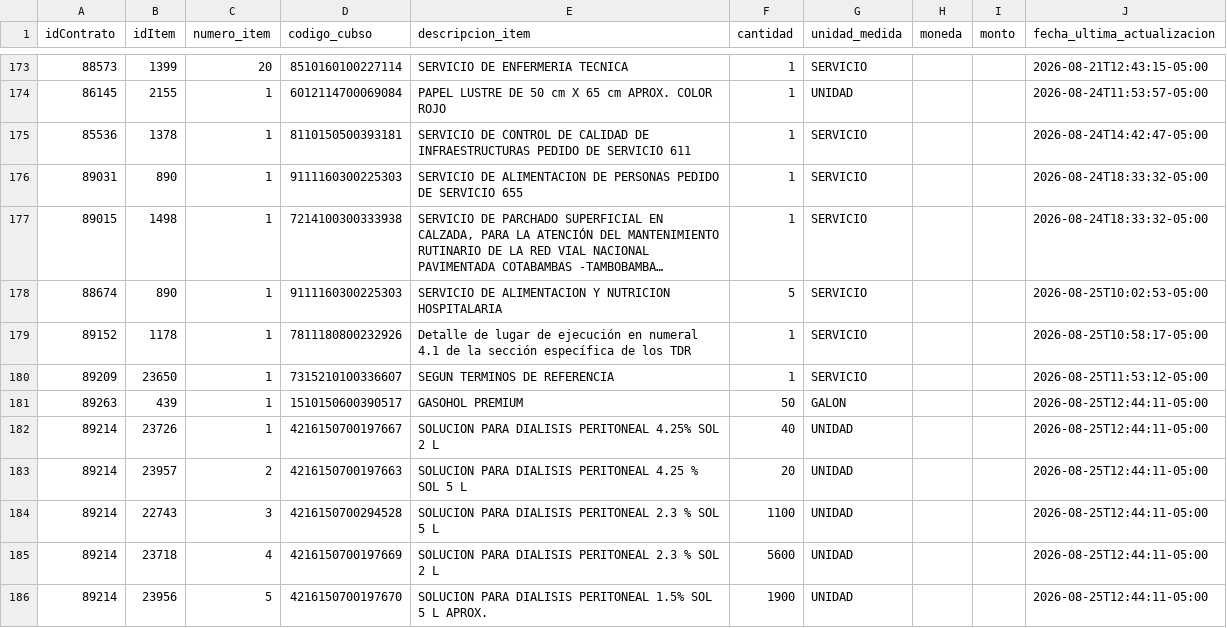
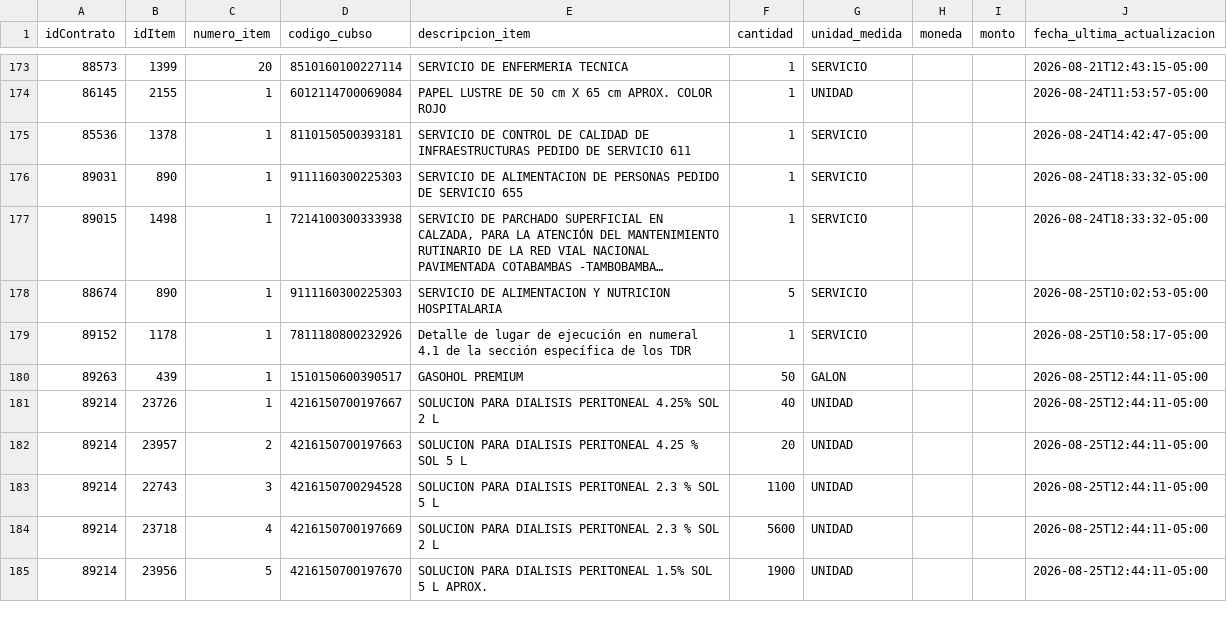
Before and after one commit to Natgato/monitor-seace-cusco, a CSV file: data/items.csv, drawn as a sheet; only a part is shown, gaps mark what is left out; long unchanged cells end in …; the diff names each change by its address in the sheet, - before the commit and + after, or states it on an @@ line.

```diff
--- a/data/items.csv
+++ b/data/items.csv
-row 180: 89209 | 23650 | 1 | 7315210100336607 | SEGUN TERMINOS DE REFERENCIA | 1 | SERVICIO |  |  | 2026-08-25T11:53:12-05:00
```
Also changed, not shown: data/contrataciones.csv, 1 other file.
